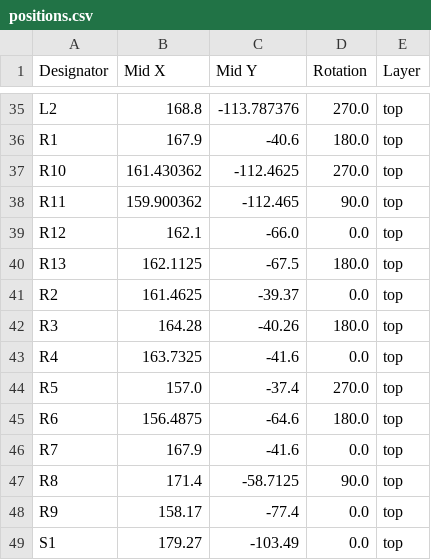
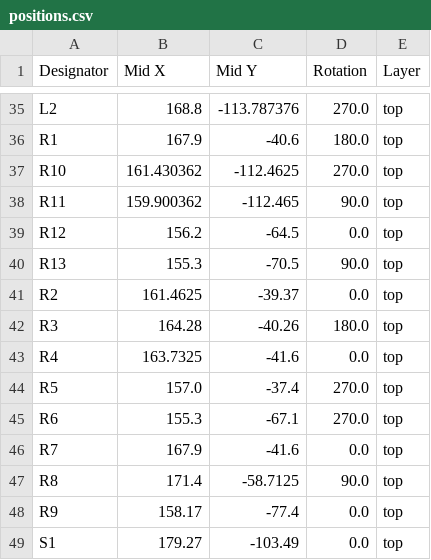
Before and after one commit to ta007403/PHYLAX, a CSV file: production/positions.csv, drawn as a sheet; only a part is shown, gaps mark what is left out.

```diff
--- a/production/positions.csv
+++ b/production/positions.csv
@@ -38,4 +38,4 @@ R10,161.430362,-112.4625,270.0,top
 R11,159.900362,-112.465,90.0,top
-R12,162.1,-66.0,0.0,top
-R13,162.1125,-67.5,180.0,top
+R12,156.2,-64.5,0.0,top
+R13,155.3,-70.5,90.0,top
 R2,161.4625,-39.37,0.0,top
@@ -44,3 +44,3 @@ R4,163.7325,-41.6,0.0,top
 R5,157.0,-37.4,270.0,top
-R6,156.4875,-64.6,180.0,top
+R6,155.3,-67.1,270.0,top
 R7,167.9,-41.6,0.0,top
```
Also changed, not shown: production/bom.csv, production/designators.csv, 12 other files.
